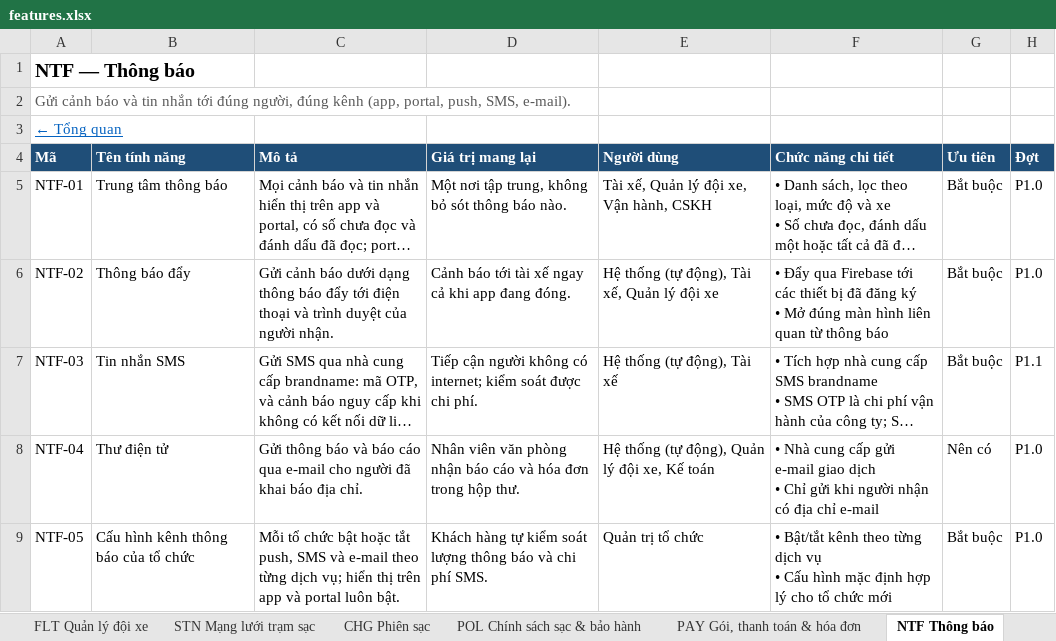
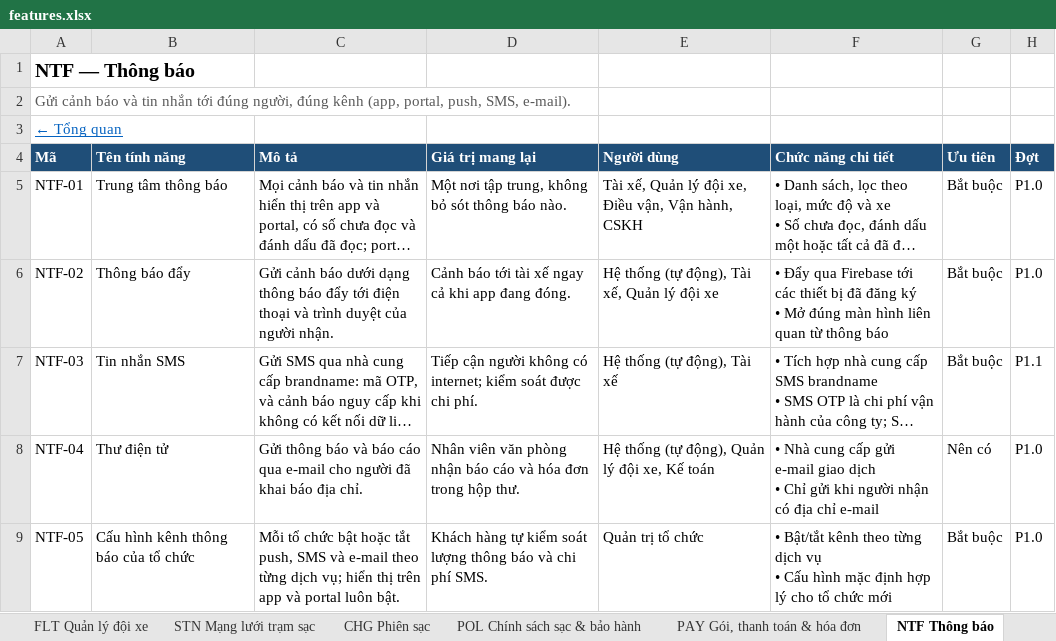
Before and after one commit to yolo-coccoc/G3Network-app, an Excel workbook: docs/product/features/features.xlsx, sheet NTF Thông báo, drawn as a sheet; only a part is shown; long unchanged cells end in …; values as stored, in another font and other column widths than the file's, no borders; the diff names each change by its address in the sheet, - before the commit and + after, or states it on an @@ line.

```diff
--- a/docs/product/features/features.xlsx (sheet NTF Thông báo)
+++ b/docs/product/features/features.xlsx (sheet NTF Thông báo)
-E5 (Người dùng): Tài xế, Quản lý đội xe, Vận hành, CSKH
+E5 (Người dùng): Tài xế, Quản lý đội xe, Điều vận, Vận hành, CSKH
```
Also changed, not shown: 6 other files.
